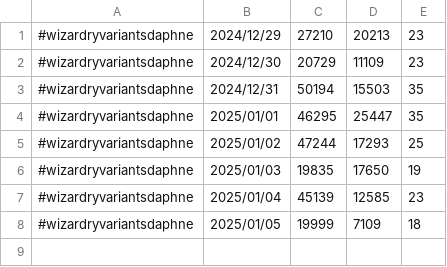
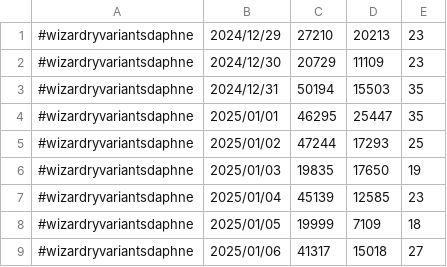
Before and after one commit to iwakiridrcm/youtube-find, a CSV file: wizardryvariantsdaphne/wizardryvariantsdaphne.csv, drawn as a sheet; the diff names each change by its address in the sheet, - before the commit and + after, or states it on an @@ line.

```diff
--- a/wizardryvariantsdaphne/wizardryvariantsdaphne.csv
+++ b/wizardryvariantsdaphne/wizardryvariantsdaphne.csv
+row 9: #wizardryvariantsdaphne | 2025/01/06 | 41317 | 15018 | 27
```
Also changed, not shown: gakumasu/gakumasu.csv, poketcamp/poketcamp.csv, 7 other files.
